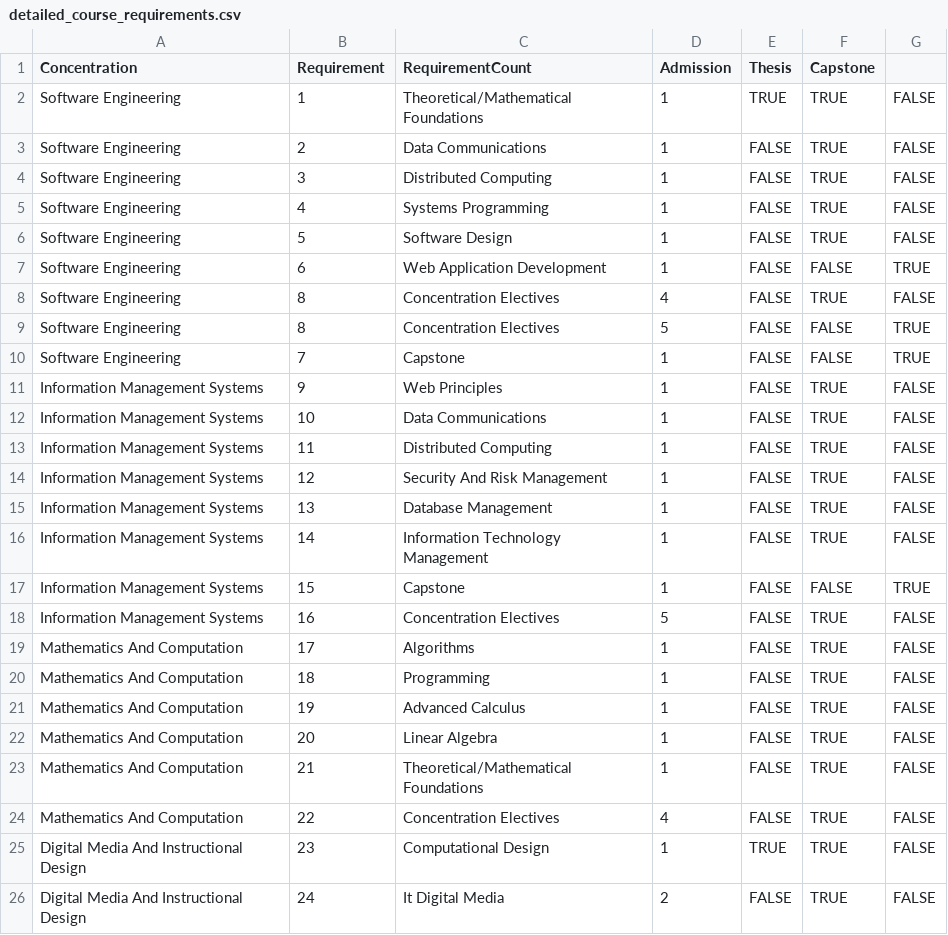
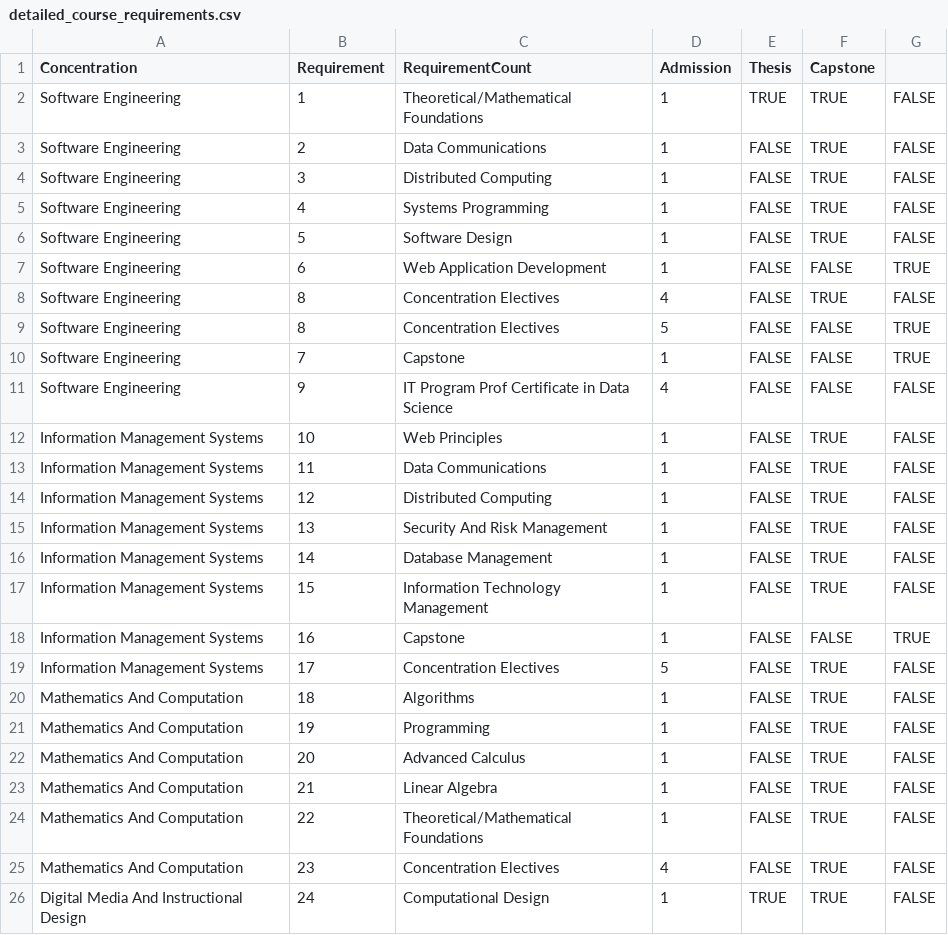
Before and after one commit to beebha/Thesis, a CSV file: DB/data/detailed_course_requirements.csv, drawn as a sheet; only a part is shown; the diff covers the shown part only.

Commit message:
Data Scraping for new courses

```diff
--- a/DB/data/detailed_course_requirements.csv
+++ b/DB/data/detailed_course_requirements.csv
@@ -10,17 +10,17 @@ Software Engineering,8,Concentration Electives,5,FALSE,FALSE,TRUE
 Software Engineering,7,Capstone,1,FALSE,FALSE,TRUE
-Information Management Systems,9,Web Principles,1,FALSE,TRUE,FALSE
-Information Management Systems,10,Data Communications,1,FALSE,TRUE,FALSE
-Information Management Systems,11,Distributed Computing,1,FALSE,TRUE,FALSE
-Information Management Systems,12,Security And Risk Management,1,FALSE,TRUE,FALSE
-Information Management Systems,13,Database Management,1,FALSE,TRUE,FALSE
-Information Management Systems,14,Information Technology Management,1,FALSE,TRUE,FALSE
-Information Management Systems,15,Capstone,1,FALSE,FALSE,TRUE
-Information Management Systems,16,Concentration Electives,5,FALSE,TRUE,FALSE
-Mathematics And Computation,17,Algorithms,1,FALSE,TRUE,FALSE
-Mathematics And Computation,18,Programming,1,FALSE,TRUE,FALSE
-Mathematics And Computation,19,Advanced Calculus,1,FALSE,TRUE,FALSE
-Mathematics And Computation,20,Linear Algebra,1,FALSE,TRUE,FALSE
-Mathematics And Computation,21,Theoretical/Mathematical Foundations,1,FALSE,TRUE,FALSE
-Mathematics And Computation,22,Concentration Electives,4,FALSE,TRUE,FALSE
-Digital Media And Instructional Design,23,Computational Design,1,TRUE,TRUE,FALSE
-Digital Media And Instructional Design,24,It Digital Media,2,FALSE,TRUE,FALSE
+Software Engineering,9,IT Program Prof Certificate in Data Science,4,FALSE,FALSE,FALSE
+Information Management Systems,10,Web Principles,1,FALSE,TRUE,FALSE
+Information Management Systems,11,Data Communications,1,FALSE,TRUE,FALSE
+Information Management Systems,12,Distributed Computing,1,FALSE,TRUE,FALSE
+Information Management Systems,13,Security And Risk Management,1,FALSE,TRUE,FALSE
+Information Management Systems,14,Database Management,1,FALSE,TRUE,FALSE
+Information Management Systems,15,Information Technology Management,1,FALSE,TRUE,FALSE
+Information Management Systems,16,Capstone,1,FALSE,FALSE,TRUE
+Information Management Systems,17,Concentration Electives,5,FALSE,TRUE,FALSE
+Mathematics And Computation,18,Algorithms,1,FALSE,TRUE,FALSE
+Mathematics And Computation,19,Programming,1,FALSE,TRUE,FALSE
+Mathematics And Computation,20,Advanced Calculus,1,FALSE,TRUE,FALSE
+Mathematics And Computation,21,Linear Algebra,1,FALSE,TRUE,FALSE
+Mathematics And Computation,22,Theoretical/Mathematical Foundations,1,FALSE,TRUE,FALSE
+Mathematics And Computation,23,Concentration Electives,4,FALSE,TRUE,FALSE
+Digital Media And Instructional Design,24,Computational Design,1,TRUE,TRUE,FALSE
```
Also changed, not shown: 2 added rows and 6 edited cells elsewhere in this file, DB/data/course_key.csv, 13 other files.
